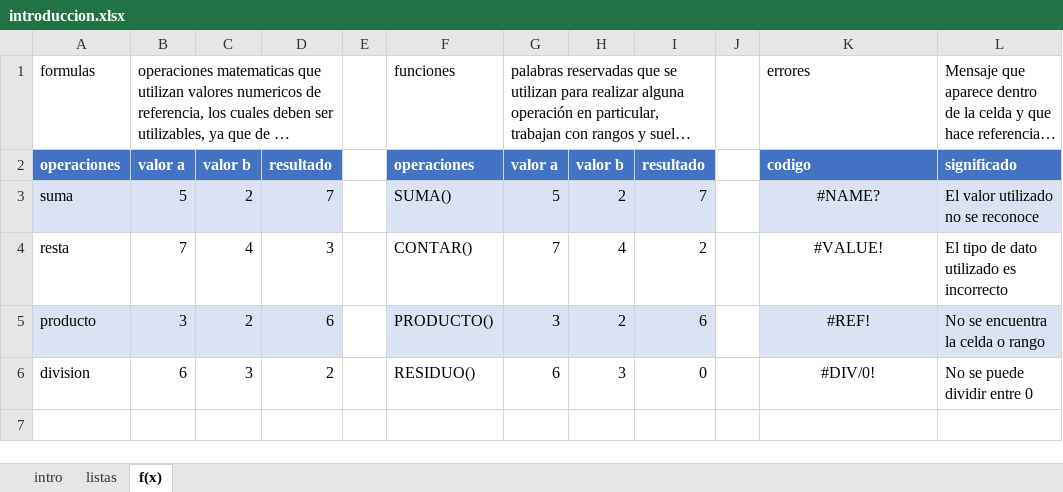
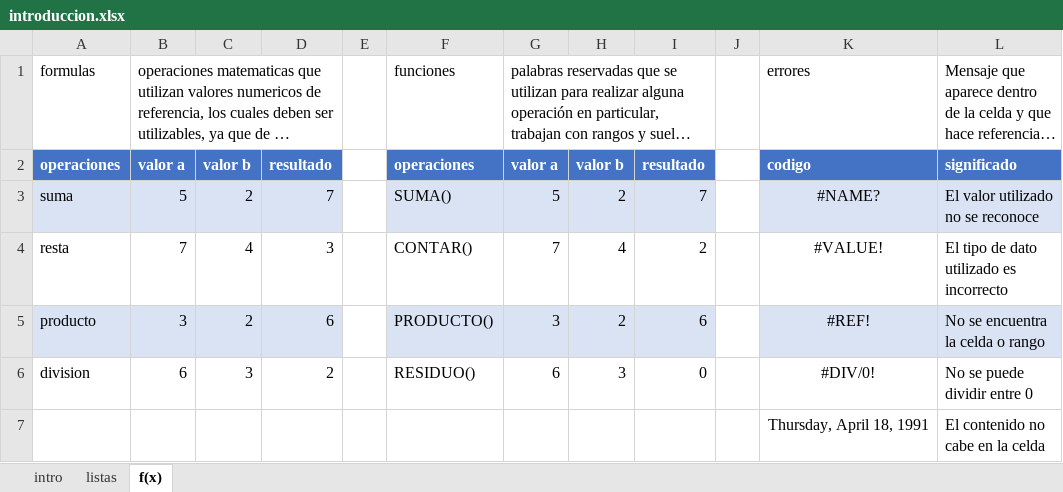
Before and after one commit to C215714N/EducacionIT, an Excel workbook: introduccion.xlsx, sheet f(x), drawn as a sheet; long unchanged cells end in …; values as stored, in another font and other column widths than the file's, no borders; the diff names each change by its address in the sheet, - before the commit and + after, or states it on an @@ line.

```diff
--- a/introduccion.xlsx (sheet f(x))
+++ b/introduccion.xlsx (sheet f(x))
+row 7:  |  |  |  |  |  |  |  |  |  | Thursday, April 18, 1991 | El contenido no cabe en la celda
```
Also changed, not shown: 1 other file.
